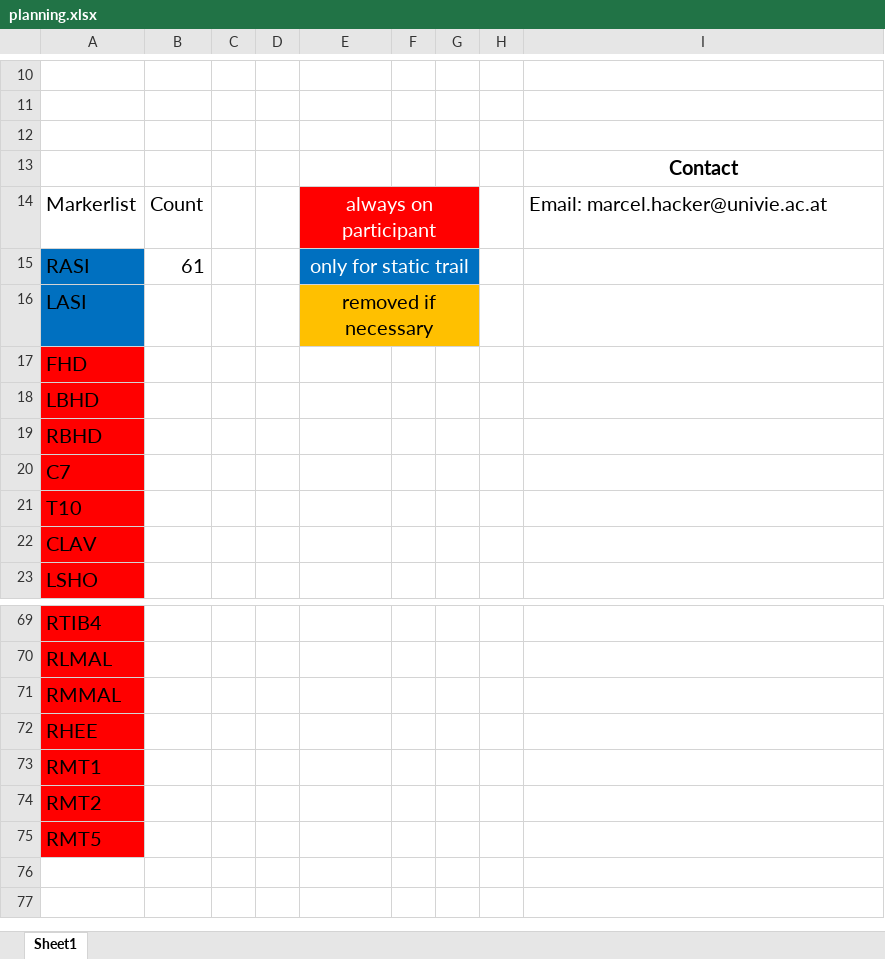
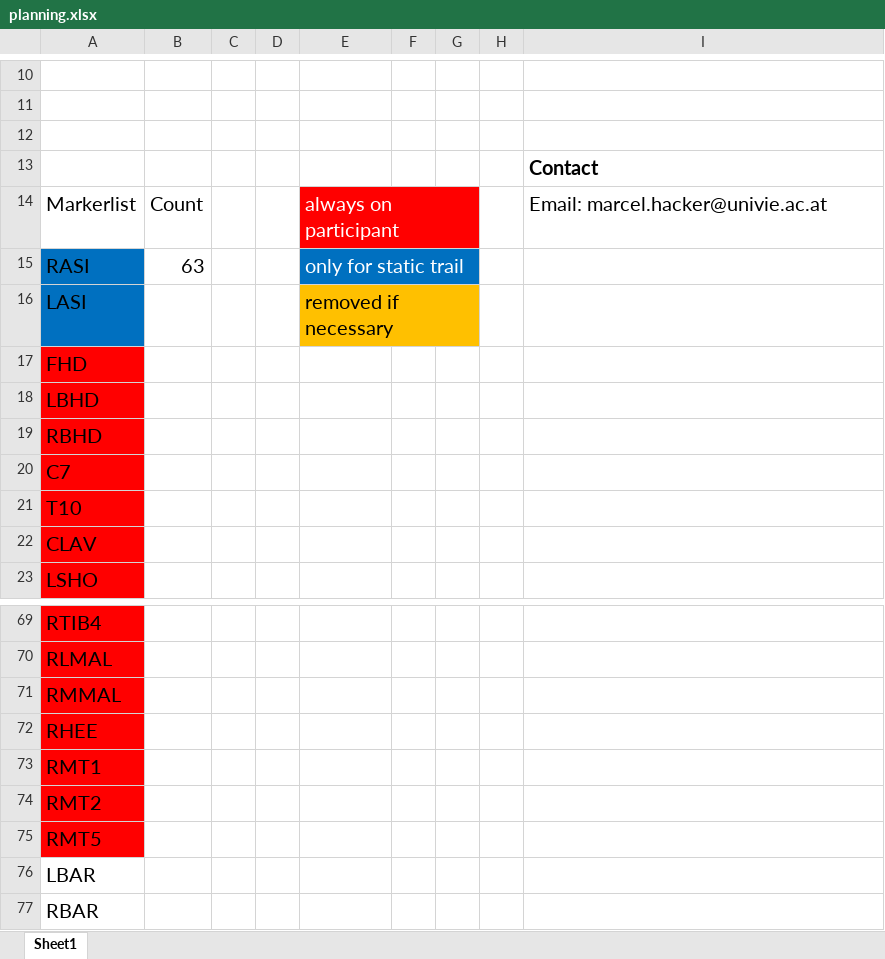
Before and after one commit to MarcelHacker/opensim-deadlift-techniques, an Excel workbook: planning.xlsx, sheet Sheet1, drawn as a sheet; only a part is shown, gaps mark what is left out; values as stored, in another font and other column widths than the file's, no borders; the diff names each change by its address in the sheet, - before the commit and + after, or states it on an @@ line.

Commit message:
Add planning excel file

```diff
--- a/planning.xlsx (sheet Sheet1)
+++ b/planning.xlsx (sheet Sheet1)
-I13 alignment: center
+I13 alignment: left
-E14:E16 alignment: center
+E14:E16 alignment: left
-B15: 61
+B15: 63
+row 76: LBAR
+row 77: RBAR
```
Also changed, not shown: 5 other files.
